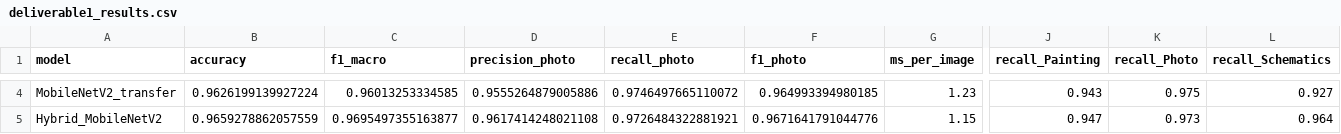
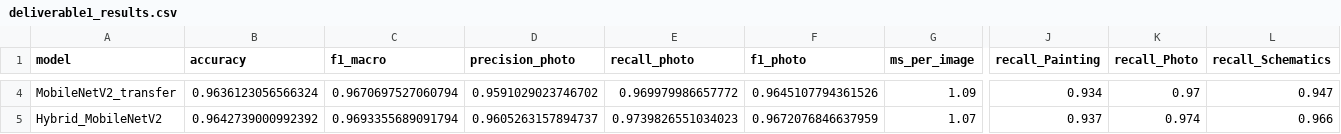
Before and after one commit to KelianDFDB/cesi-a5-leyenda-kelian-yusuf-richard, a CSV file: results/deliverable1_results.csv, drawn as a sheet; only a part is shown, gaps mark what is left out; the diff covers the shown part only; the diff names each change by its address in the sheet, - before the commit and + after, or states it on an @@ line.

```diff
--- a/results/deliverable1_results.csv
+++ b/results/deliverable1_results.csv
-B4 (accuracy): 0.9626199139927224
+B4 (accuracy): 0.9636123056566324
-C4 (f1_macro): 0.96013253334585
+C4 (f1_macro): 0.9670697527060794
-D4 (precision_photo): 0.9555264879005886
+D4 (precision_photo): 0.9591029023746702
-E4 (recall_photo): 0.9746497665110072
+E4 (recall_photo): 0.969979986657772
-F4 (f1_photo): 0.964993394980185
+F4 (f1_photo): 0.9645107794361526
-G4 (ms_per_image): 1.23
+G4 (ms_per_image): 1.09
-J4 (recall_Painting): 0.943
+J4 (recall_Painting): 0.934
-K4 (recall_Photo): 0.975
+K4 (recall_Photo): 0.97
-L4 (recall_Schematics): 0.927
+L4 (recall_Schematics): 0.947
-B5 (accuracy): 0.9659278862057559
+B5 (accuracy): 0.9642739000992392
-C5 (f1_macro): 0.9695497355163877
+C5 (f1_macro): 0.9693355689091794
-D5 (precision_photo): 0.9617414248021108
+D5 (precision_photo): 0.9605263157894737
-E5 (recall_photo): 0.9726484322881921
+E5 (recall_photo): 0.9739826551034023
-F5 (f1_photo): 0.9671641791044776
+F5 (f1_photo): 0.9672076846637959
-G5 (ms_per_image): 1.15
+G5 (ms_per_image): 1.07
-J5 (recall_Painting): 0.947
+J5 (recall_Painting): 0.937
-K5 (recall_Photo): 0.973
+K5 (recall_Photo): 0.974
-L5 (recall_Schematics): 0.964
+L5 (recall_Schematics): 0.966
```
Also changed, not shown: 29 edited cells elsewhere in this file, 5 other files.
